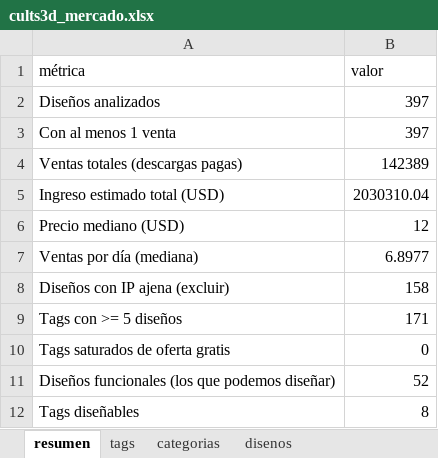
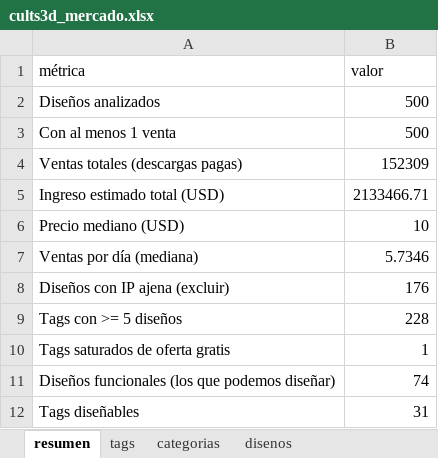
Before and after one commit to Dazvohg/cults3d-agent, an Excel workbook: reportes/cults3d_mercado.xlsx, sheet resumen, drawn as a sheet; values as stored, in another font and other column widths than the file's, no borders; the diff names each change by its address in the sheet, - before the commit and + after, or states it on an @@ line.

```diff
--- a/reportes/cults3d_mercado.xlsx (sheet resumen)
+++ b/reportes/cults3d_mercado.xlsx (sheet resumen)
-B2:B3 (valor): 397
+B2:B3 (valor): 500
-B4 (valor): 142389
+B4 (valor): 152309
-B5 (valor): 2030310.04
+B5 (valor): 2133466.71
-B6 (valor): 12
+B6 (valor): 10
-B7 (valor): 6.8977
+B7 (valor): 5.7346
-B8 (valor): 158
+B8 (valor): 176
-B9 (valor): 171
+B9 (valor): 228
-B10 (valor): 0
+B10 (valor): 1
-B11 (valor): 52
+B11 (valor): 74
-B12 (valor): 8
+B12 (valor): 31
```
Also changed, not shown: sheet disenos, sheet tags, sheet categorias, reportes/ventas_propias.xlsx, 6 other files.
